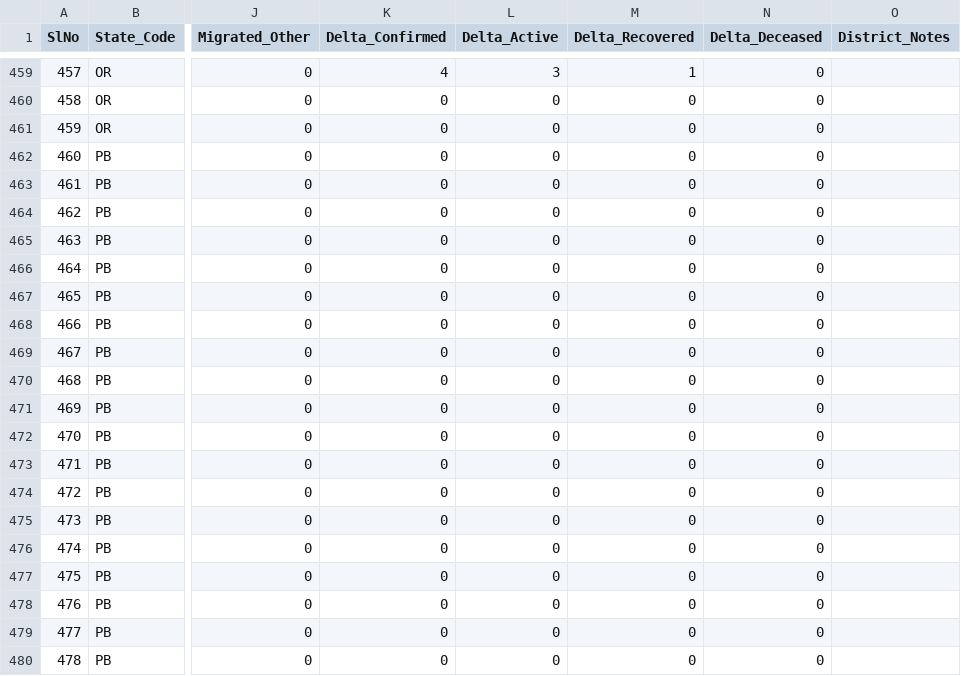
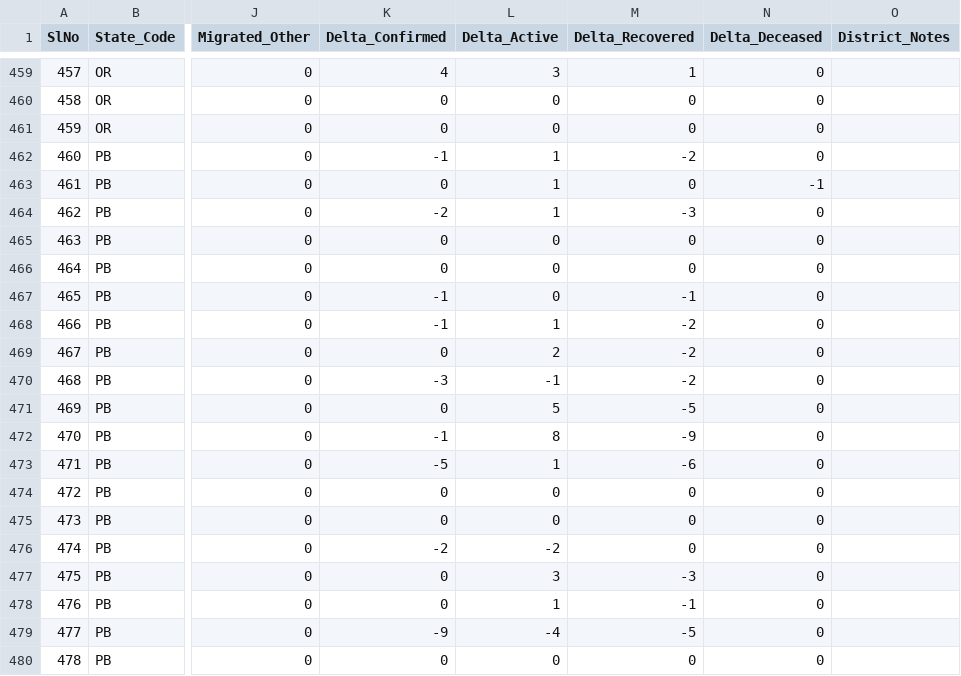
Before and after one commit to incovid19/data, a CSV file: csv/latest/district_wise.csv, drawn as a sheet; only a part is shown, gaps mark what is left out; the diff covers the shown part only; the diff names each change by its address in the sheet, - before the commit and + after, or states it on an @@ line.

```diff
--- a/csv/latest/district_wise.csv
+++ b/csv/latest/district_wise.csv
-K462 (Delta_Confirmed): 0
+K462 (Delta_Confirmed): -1
-L462:L464 (Delta_Active): 0
+L462:L464 (Delta_Active): 1
-M462 (Delta_Recovered): 0
+M462 (Delta_Recovered): -2
-N463 (Delta_Deceased): 0
+N463 (Delta_Deceased): -1
-K464 (Delta_Confirmed): 0
+K464 (Delta_Confirmed): -2
-M464 (Delta_Recovered): 0
+M464 (Delta_Recovered): -3
-K467:K468 (Delta_Confirmed): 0
+K467:K468 (Delta_Confirmed): -1
-M467 (Delta_Recovered): 0
+M467 (Delta_Recovered): -1
-L468 (Delta_Active): 0
+L468 (Delta_Active): 1
-M468:M470 (Delta_Recovered): 0
+M468:M470 (Delta_Recovered): -2
-L469 (Delta_Active): 0
+L469 (Delta_Active): 2
-K470 (Delta_Confirmed): 0
+K470 (Delta_Confirmed): -3
-L470 (Delta_Active): 0
+L470 (Delta_Active): -1
-L471 (Delta_Active): 0
+L471 (Delta_Active): 5
-M471 (Delta_Recovered): 0
+M471 (Delta_Recovered): -5
-K472 (Delta_Confirmed): 0
+K472 (Delta_Confirmed): -1
-L472 (Delta_Active): 0
+L472 (Delta_Active): 8
-M472 (Delta_Recovered): 0
+M472 (Delta_Recovered): -9
-K473 (Delta_Confirmed): 0
+K473 (Delta_Confirmed): -5
-L473 (Delta_Active): 0
+L473 (Delta_Active): 1
-M473 (Delta_Recovered): 0
+M473 (Delta_Recovered): -6
-K476 (Delta_Confirmed): 0
+K476 (Delta_Confirmed): -2
-L476 (Delta_Active): 0
+L476 (Delta_Active): -2
-L477 (Delta_Active): 0
+L477 (Delta_Active): 3
-M477 (Delta_Recovered): 0
+M477 (Delta_Recovered): -3
-L478 (Delta_Active): 0
+L478 (Delta_Active): 1
-M478 (Delta_Recovered): 0
+M478 (Delta_Recovered): -1
-K479 (Delta_Confirmed): 0
+K479 (Delta_Confirmed): -9
-L479 (Delta_Active): 0
+L479 (Delta_Active): -4
-M479 (Delta_Recovered): 0
+M479 (Delta_Recovered): -5
```
Also changed, not shown: 8 edited cells elsewhere in this file, csv/latest/state_wise_daily.csv, 20 other files.
